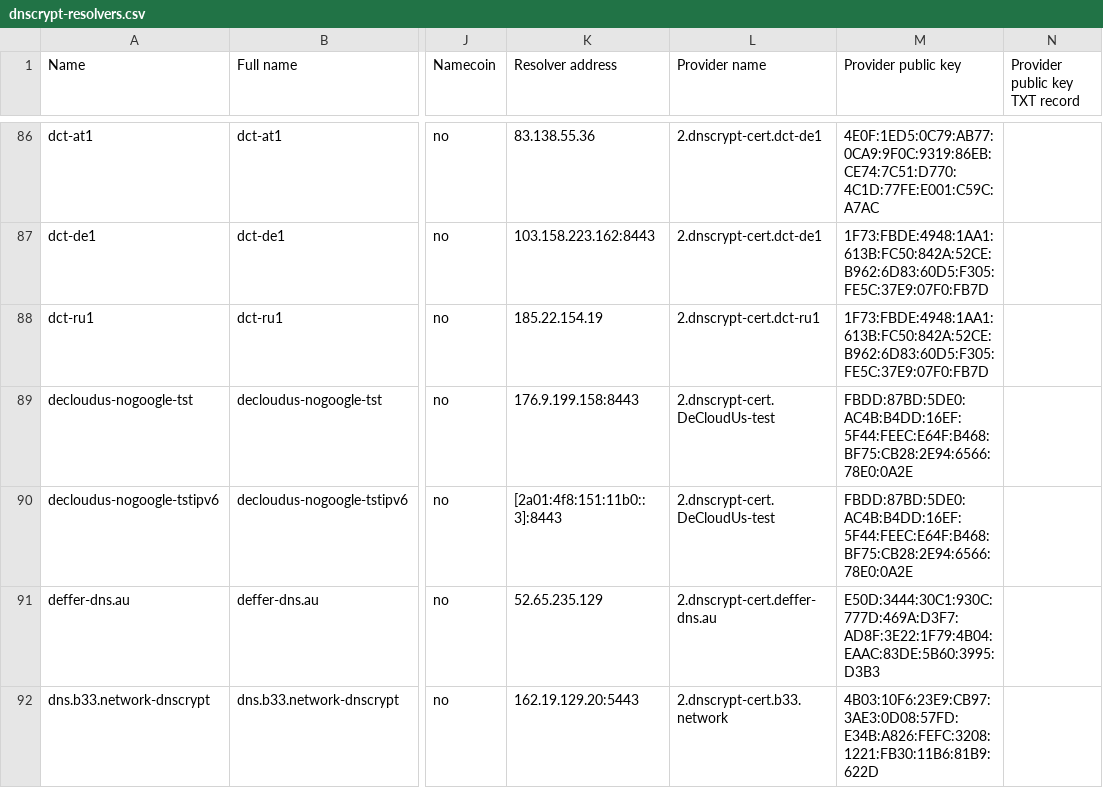
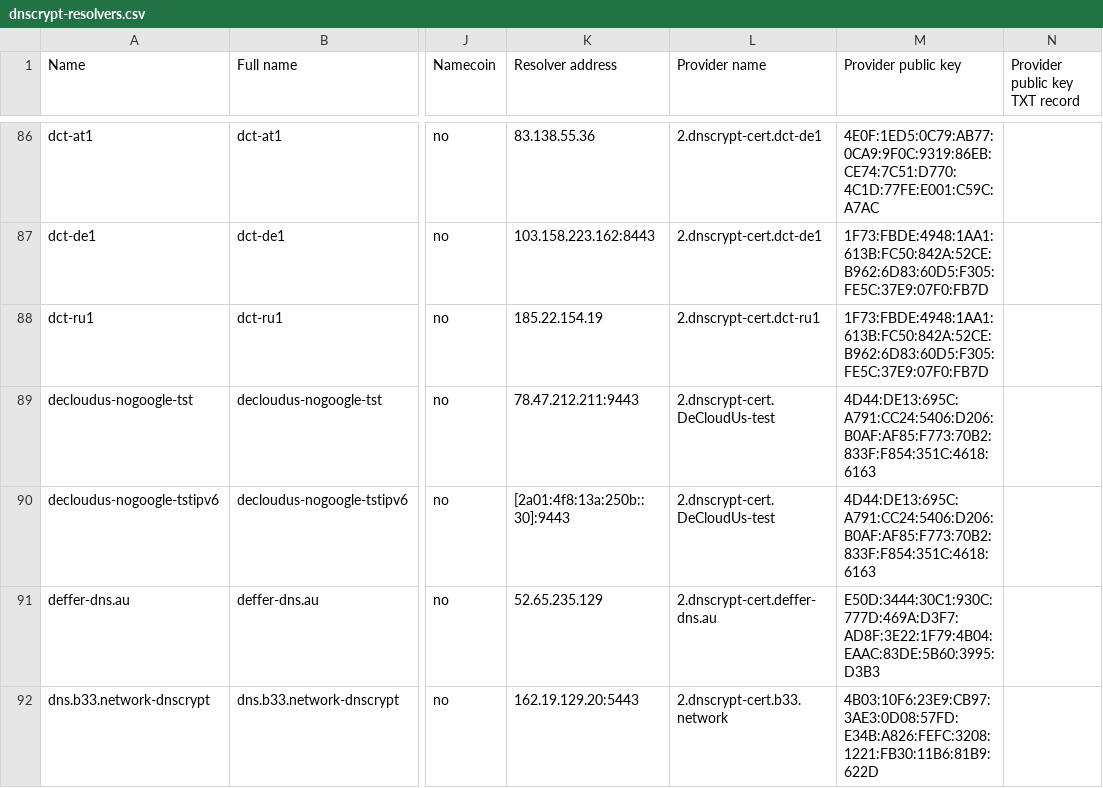
Before and after one commit to DNSCrypt/dnscrypt-resolvers, a CSV file: v1/dnscrypt-resolvers.csv, drawn as a sheet; only a part is shown, gaps mark what is left out; the diff names each change by its address in the sheet, - before the commit and + after, or states it on an @@ line.

```diff
--- a/v1/dnscrypt-resolvers.csv
+++ b/v1/dnscrypt-resolvers.csv
-K89 (Resolver address): 176.9.199.158:8443
+K89 (Resolver address): 78.47.212.211:9443
-M89:M90 (Provider public key): FBDD:87BD:5DE0:AC4B:B4DD:16EF:5F44:FEEC:E64F:B468:BF75:CB28:2E94:6566:78E0:0A2E
+M89:M90 (Provider public key): 4D44:DE13:695C:A791:CC24:5406:D206:B0AF:AF85:F773:70B2:833F:F854:351C:4618:6163
-K90 (Resolver address): [2a01:4f8:151:11b0::3]:8443
+K90 (Resolver address): [2a01:4f8:13a:250b::30]:9443
```
Also changed, not shown: 4 other files.
